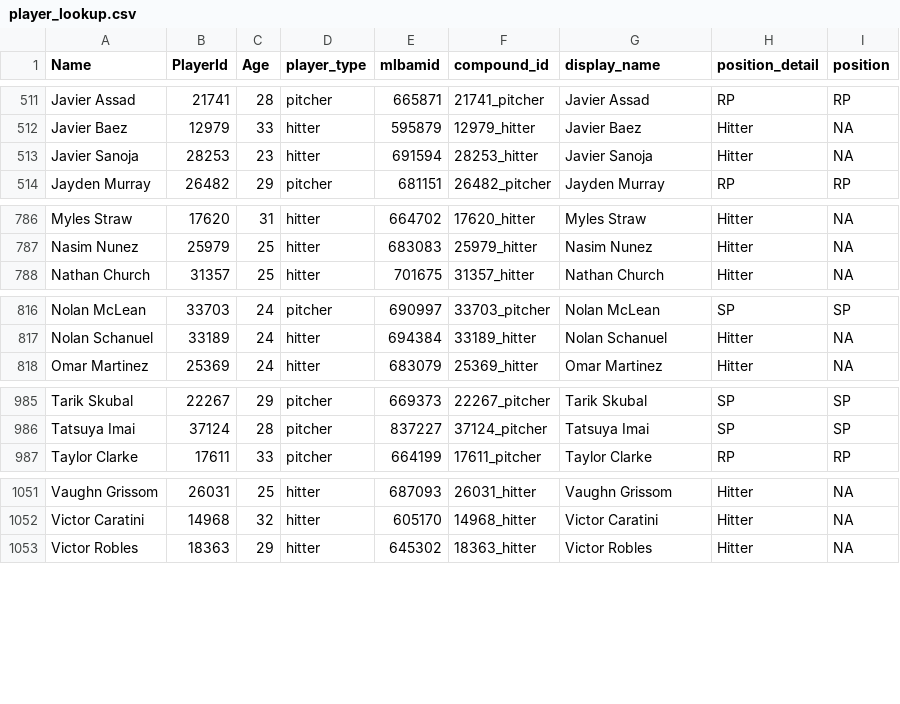
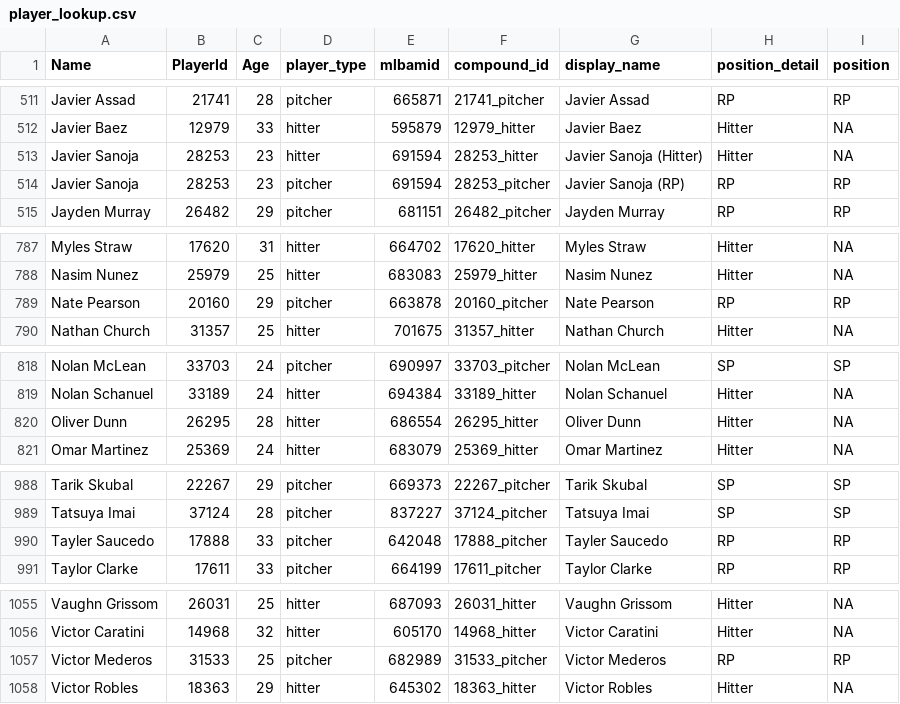
Before and after one commit to rpollack/mcfarland, a CSV file: player_lookup.csv, drawn as a sheet; only a part is shown, gaps mark what is left out; the diff covers the shown part only.

```diff
--- a/player_lookup.csv
+++ b/player_lookup.csv
@@ -512,3 +512,4 @@ Javier Assad,21741,28,pitcher,665871,21741_pitcher,Javier Assad,RP,RP
 Javier Baez,12979,33,hitter,595879,12979_hitter,Javier Baez,Hitter,NA
-Javier Sanoja,28253,23,hitter,691594,28253_hitter,Javier Sanoja,Hitter,NA
+Javier Sanoja,28253,23,hitter,691594,28253_hitter,Javier Sanoja (Hitter),Hitter,NA
+Javier Sanoja,28253,23,pitcher,691594,28253_pitcher,Javier Sanoja (RP),RP,RP
 Jayden Murray,26482,29,pitcher,681151,26482_pitcher,Jayden Murray,RP,RP
@@ -787,2 +788,3 @@ Myles Straw,17620,31,hitter,664702,17620_hitter,Myles Straw,Hitter,NA
 Nasim Nunez,25979,25,hitter,683083,25979_hitter,Nasim Nunez,Hitter,NA
+Nate Pearson,20160,29,pitcher,663878,20160_pitcher,Nate Pearson,RP,RP
 Nathan Church,31357,25,hitter,701675,31357_hitter,Nathan Church,Hitter,NA
@@ -817,2 +819,3 @@ Nolan McLean,33703,24,pitcher,690997,33703_pitcher,Nolan McLean,SP,SP
 Nolan Schanuel,33189,24,hitter,694384,33189_hitter,Nolan Schanuel,Hitter,NA
+Oliver Dunn,26295,28,hitter,686554,26295_hitter,Oliver Dunn,Hitter,NA
 Omar Martinez,25369,24,hitter,683079,25369_hitter,Omar Martinez,Hitter,NA
@@ -986,2 +989,3 @@ Tarik Skubal,22267,29,pitcher,669373,22267_pitcher,Tarik Skubal,SP,SP
 Tatsuya Imai,37124,28,pitcher,837227,37124_pitcher,Tatsuya Imai,SP,SP
+Tayler Saucedo,17888,33,pitcher,642048,17888_pitcher,Tayler Saucedo,RP,RP
 Taylor Clarke,17611,33,pitcher,664199,17611_pitcher,Taylor Clarke,RP,RP
@@ -1052,2 +1056,3 @@ Vaughn Grissom,26031,25,hitter,687093,26031_hitter,Vaughn Grissom,Hitter,NA
 Victor Caratini,14968,32,hitter,605170,14968_hitter,Victor Caratini,Hitter,NA
+Victor Mederos,31533,25,pitcher,682989,31533_pitcher,Victor Mederos,RP,RP
 Victor Robles,18363,29,hitter,645302,18363_hitter,Victor Robles,Hitter,NA
```
Also changed, not shown: 2 added rows elsewhere in this file, full_stats_hitters.csv, full_stats_pitchers.csv, 1 other file.
